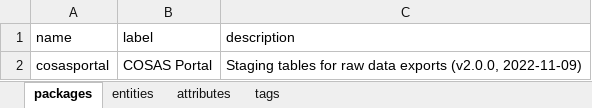
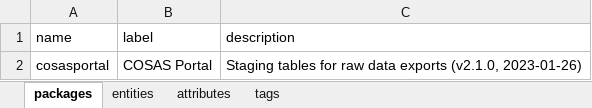
Before and after one commit to molgenis/projects-rd-cosas, an Excel workbook: dist/cosasportal.xlsx, sheet packages, drawn as a sheet; values as stored, in another font and other column widths than the file's, no borders; the diff names each change by its address in the sheet, - before the commit and + after, or states it on an @@ line.

```diff
--- a/dist/cosasportal.xlsx (sheet packages)
+++ b/dist/cosasportal.xlsx (sheet packages)
-C2 (description): …data exports (v2.0.0, 2022-11-09)
+C2 (description): …data exports (v2.1.0, 2023-01-26)
```
Also changed, not shown: sheet attributes, sheet entities, sheet tags, 2 other files.
